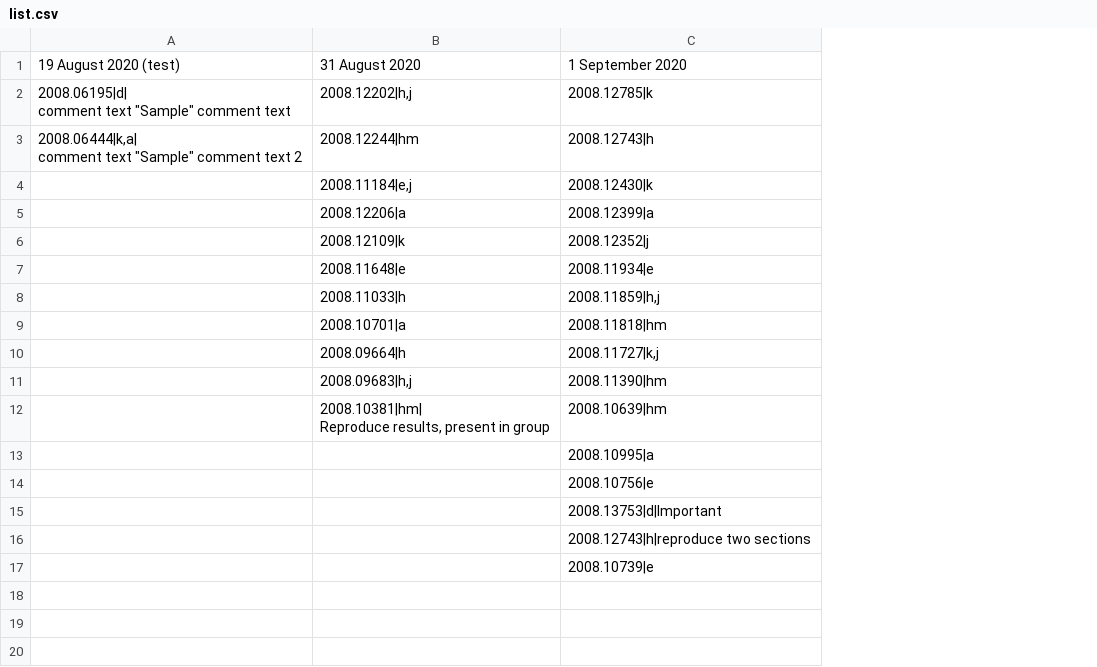
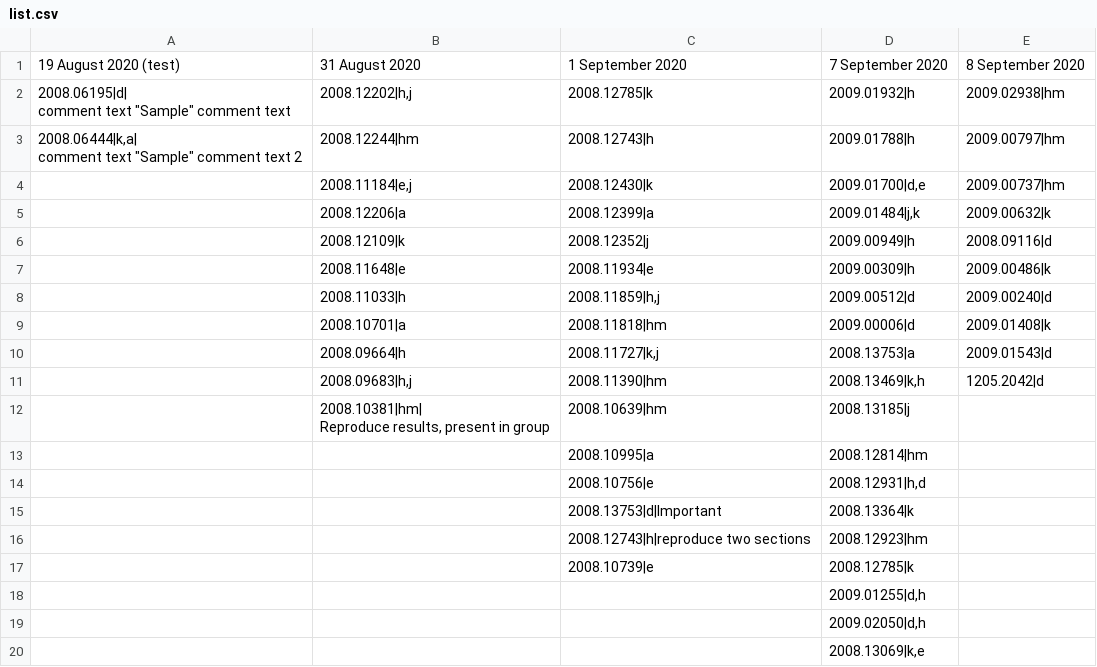
Before and after one commit to dipayanm/dipayanm.github.io, a CSV file: list.csv, drawn as a sheet; the diff names each change by its address in the sheet, - before the commit and + after, or states it on an @@ line.

```diff
--- a/list.csv
+++ b/list.csv
+column D, rows 1-17: 7 September 2020 | 2009.01932|h | 2009.01788|h | 2009.01700|d,e | 2009.01484|j,k | 2009.00949|h | 2009.00309|h | 2009.00512|d | 2009.00006|d | 2008.13753|a | 2008.13469|k,h | 2008.13185|j | 2008.12814|hm | 2008.12931|h,d | 2008.13364|k | 2008.12923|hm | 2008.12785|k
+column E, rows 1-11: 8 September 2020 | 2009.02938|hm | 2009.00797|hm | 2009.00737|hm | 2009.00632|k | 2008.09116|d | 2009.00486|k | 2009.00240|d | 2009.01408|k | 2009.01543|d | 1205.2042|d
+row 18:  |  |  | 2009.01255|d,h
+row 19:  |  |  | 2009.02050|d,h
+row 20:  |  |  | 2008.13069|k,e
```
Also changed, not shown: 3 other files.
